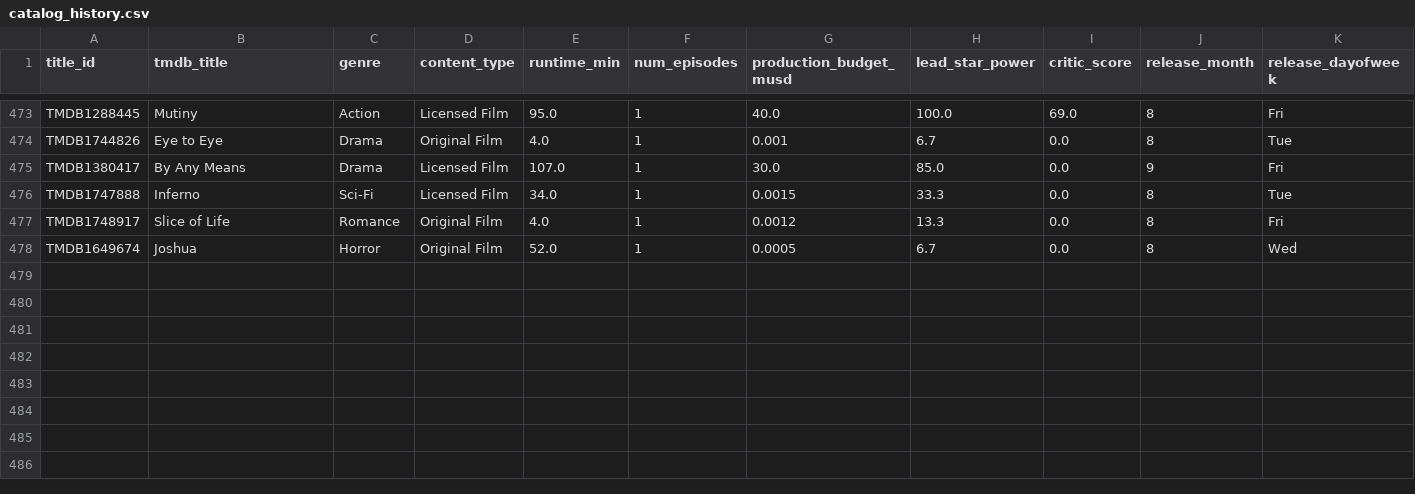
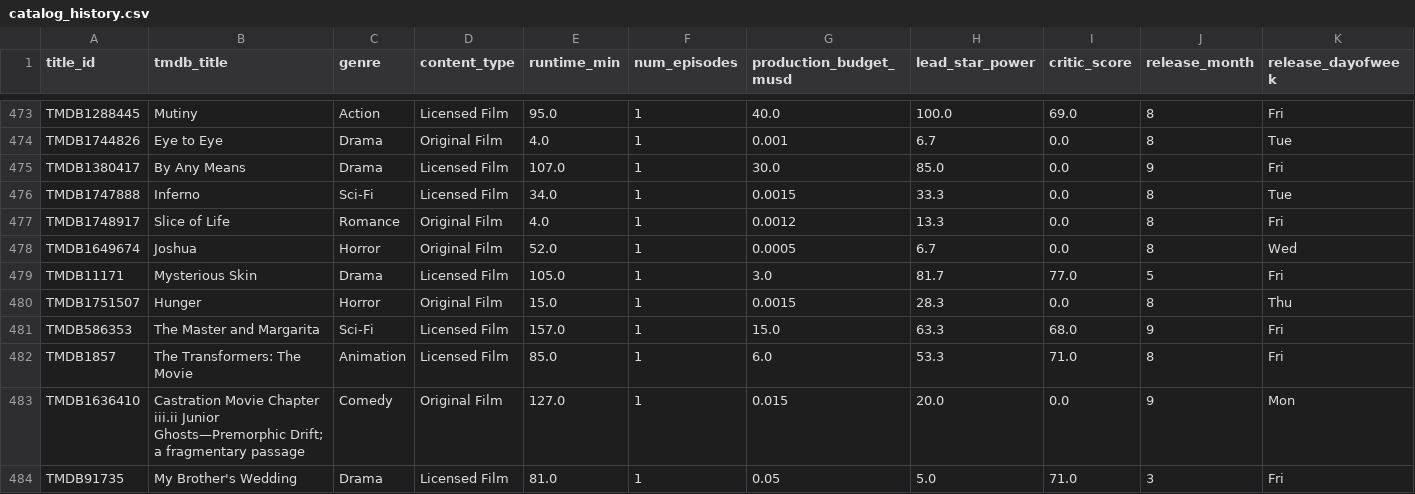
Before and after one commit to abhishekghaisas/Content-Portfolio-Strategy, a CSV file: data/catalog_history.csv, drawn as a sheet; only a part is shown, gaps mark what is left out; rows hold the shown columns only; the diff names each change by its address in the sheet, - before the commit and + after, or states it on an @@ line.

```diff
--- a/data/catalog_history.csv
+++ b/data/catalog_history.csv
+row 479: TMDB11171 | Mysterious Skin | Drama | Licensed Film | 105.0 | 1 | 3.0 | 81.7 | 77.0 | 5 | Fri
+row 480: TMDB1751507 | Hunger | Horror | Original Film | 15.0 | 1 | 0.0015 | 28.3 | 0.0 | 8 | Thu
+row 481: TMDB586353 | The Master and Margarita | Sci-Fi | Licensed Film | 157.0 | 1 | 15.0 | 63.3 | 68.0 | 9 | Fri
+row 482: TMDB1857 | The Transformers: The Movie | Animation | Licensed Film | 85.0 | 1 | 6.0 | 53.3 | 71.0 | 8 | Fri
+row 483: TMDB1636410 | Castration Movie Chapter iii.ii Junior Ghosts—Premorphic Drift; a fragmentary passage | Comedy | Original Film | 127.0 | 1 | 0.015 | 20.0 | 0.0 | 9 | Mon
+row 484: TMDB91735 | My Brother's Wedding | Drama | Licensed Film | 81.0 | 1 | 0.05 | 5.0 | 71.0 | 3 | Fri
```
Also changed, not shown: 1 other file.
